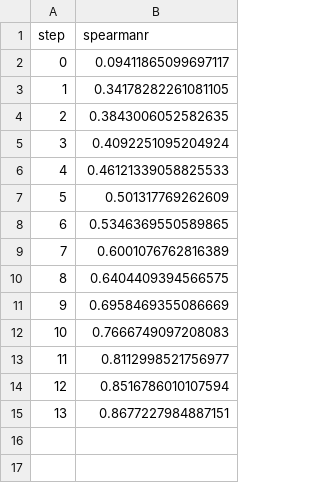
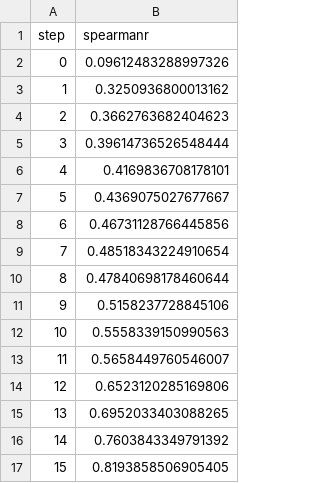
Before and after one commit to ManchesterBioinference/mRNA_LLM, a TSV file: dvclive/TE/plots/metrics/train/spearmanr.tsv, drawn as a sheet.

```diff
--- a/dvclive/TE/plots/metrics/train/spearmanr.tsv
+++ b/dvclive/TE/plots/metrics/train/spearmanr.tsv
@@ -1,15 +1,17 @@
 step	spearmanr
-0	0.09411865099697117
-1	0.34178282261081105
-2	0.3843006052582635
-3	0.4092251095204924
-4	0.46121339058825533
-5	0.501317769262609
-6	0.5346369550589865
-7	0.6001076762816389
-8	0.6404409394566575
-9	0.6958469355086669
-10	0.7666749097208083
-11	0.8112998521756977
-12	0.8516786010107594
-13	0.8677227984887151
+0	0.09612483288997326
+1	0.3250936800013162
+2	0.3662763682404623
+3	0.39614736526548444
+4	0.4169836708178101
+5	0.4369075027677667
+6	0.46731128766445856
+7	0.48518343224910654
+8	0.47840698178460644
+9	0.5158237728845106
+10	0.5558339150990563
+11	0.5658449760546007
+12	0.6523120285169806
+13	0.6952033403088265
+14	0.7603843349791392
+15	0.8193858506905405
```
Also changed, not shown: dvclive/TE/plots/metrics/train/corr.tsv, dvclive/TE/plots/metrics/train/loss.tsv, 12 other files.
